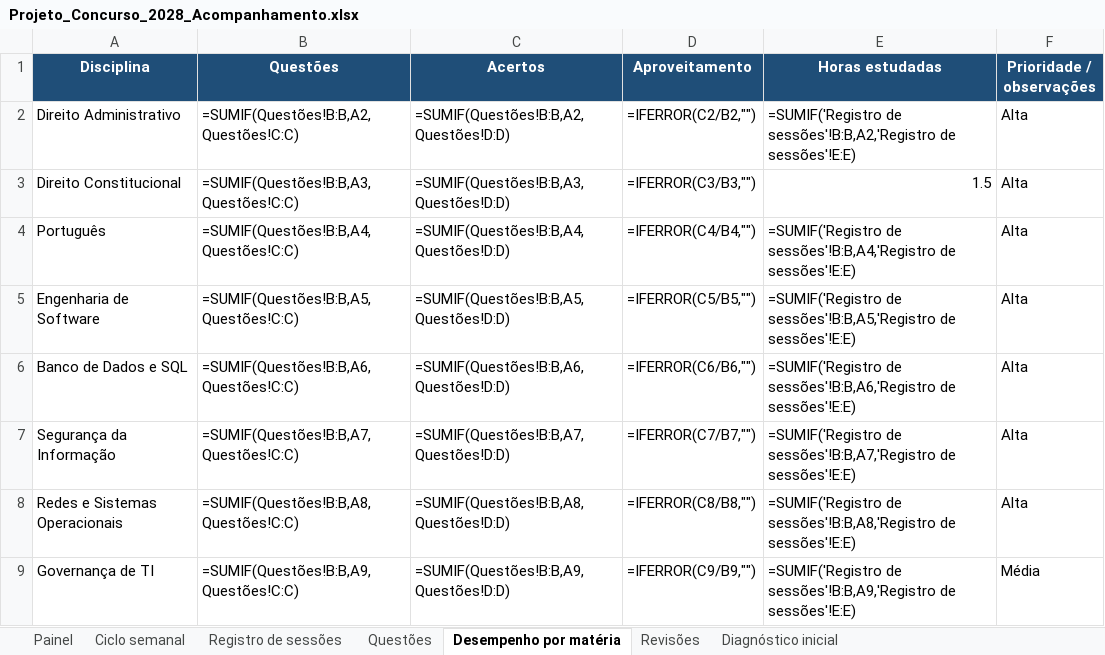
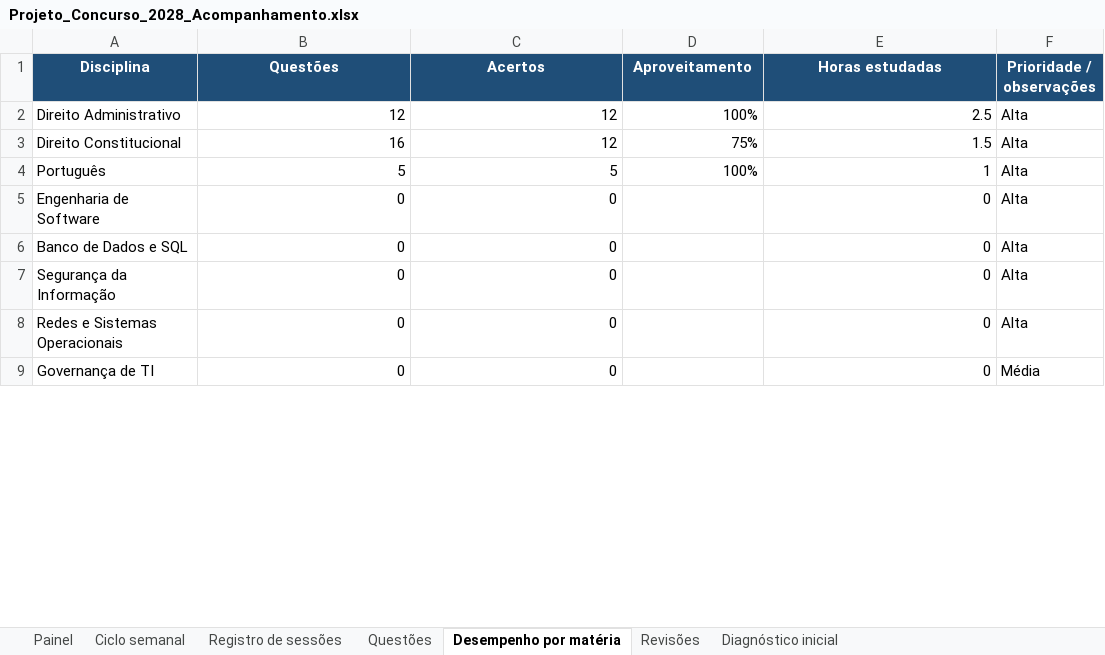
Before and after one commit to tarsovirgilio/study, an Excel workbook: Projeto_Concurso_2028_Acompanhamento.xlsx, sheet Desempenho por matéria, drawn as a sheet; only a part is shown; values as stored, in another font and other column widths than the file's, no borders; formulas without a stored value are shown as written; the diff covers the shown part only; the diff names each change by its address in the sheet, - before the commit and + after, or states it on an @@ line.

```diff
--- a/Projeto_Concurso_2028_Acompanhamento.xlsx (sheet Desempenho por matéria)
+++ b/Projeto_Concurso_2028_Acompanhamento.xlsx (sheet Desempenho por matéria)
-B2 (Questões): =SUMIF(Questões!B:B,A2,Questões!C:C)
+B2 (Questões): 12
-C2 (Acertos): =SUMIF(Questões!B:B,A2,Questões!D:D)
+C2 (Acertos): 12
-D2 (Aproveitamento): =IFERROR(C2/B2,"")
+D2 (Aproveitamento): 100%
-E2 (Horas estudadas): =SUMIF('Registro de sessões'!B:B,A2,'Registro de sessões'!E:E)
+E2 (Horas estudadas): 2.5
-B3 (Questões): =SUMIF(Questões!B:B,A3,Questões!C:C)
+B3 (Questões): 16
-C3 (Acertos): =SUMIF(Questões!B:B,A3,Questões!D:D)
+C3 (Acertos): 12
-D3 (Aproveitamento): =IFERROR(C3/B3,"")
+D3 (Aproveitamento): 75%
-B4 (Questões): =SUMIF(Questões!B:B,A4,Questões!C:C)
+B4 (Questões): 5
-C4 (Acertos): =SUMIF(Questões!B:B,A4,Questões!D:D)
+C4 (Acertos): 5
-D4 (Aproveitamento): =IFERROR(C4/B4,"")
+D4 (Aproveitamento): 100%
-E4 (Horas estudadas): =SUMIF('Registro de sessões'!B:B,A4,'Registro de sessões'!E:E)
+E4 (Horas estudadas): 1
-B5 (Questões): =SUMIF(Questões!B:B,A5,Questões!C:C)
+B5 (Questões): 0
-C5 (Acertos): =SUMIF(Questões!B:B,A5,Questões!D:D)
+C5 (Acertos): 0
-D5 (Aproveitamento): =IFERROR(C5/B5,"")
+D5 (Aproveitamento): (empty)
-E5 (Horas estudadas): =SUMIF('Registro de sessões'!B:B,A5,'Registro de sessões'!E:E)
+E5 (Horas estudadas): 0
-B6 (Questões): =SUMIF(Questões!B:B,A6,Questões!C:C)
+B6 (Questões): 0
-C6 (Acertos): =SUMIF(Questões!B:B,A6,Questões!D:D)
+C6 (Acertos): 0
-D6 (Aproveitamento): =IFERROR(C6/B6,"")
+D6 (Aproveitamento): (empty)
-E6 (Horas estudadas): =SUMIF('Registro de sessões'!B:B,A6,'Registro de sessões'!E:E)
+E6 (Horas estudadas): 0
-B7 (Questões): =SUMIF(Questões!B:B,A7,Questões!C:C)
+B7 (Questões): 0
-C7 (Acertos): =SUMIF(Questões!B:B,A7,Questões!D:D)
+C7 (Acertos): 0
-D7 (Aproveitamento): =IFERROR(C7/B7,"")
+D7 (Aproveitamento): (empty)
-E7 (Horas estudadas): =SUMIF('Registro de sessões'!B:B,A7,'Registro de sessões'!E:E)
+E7 (Horas estudadas): 0
-B8 (Questões): =SUMIF(Questões!B:B,A8,Questões!C:C)
+B8 (Questões): 0
-C8 (Acertos): =SUMIF(Questões!B:B,A8,Questões!D:D)
+C8 (Acertos): 0
-D8 (Aproveitamento): =IFERROR(C8/B8,"")
+D8 (Aproveitamento): (empty)
-E8 (Horas estudadas): =SUMIF('Registro de sessões'!B:B,A8,'Registro de sessões'!E:E)
+E8 (Horas estudadas): 0
-B9 (Questões): =SUMIF(Questões!B:B,A9,Questões!C:C)
+B9 (Questões): 0
-C9 (Acertos): =SUMIF(Questões!B:B,A9,Questões!D:D)
+C9 (Acertos): 0
-D9 (Aproveitamento): =IFERROR(C9/B9,"")
+D9 (Aproveitamento): (empty)
-E9 (Horas estudadas): =SUMIF('Registro de sessões'!B:B,A9,'Registro de sessões'!E:E)
+E9 (Horas estudadas): 0
```
Also changed, not shown: 12 edited cells elsewhere in this sheet, sheet Questões, sheet Registro de sessões, sheet Diagnóstico inicial, sheet Painel, sheet Ciclo semanal, 7 other files.
